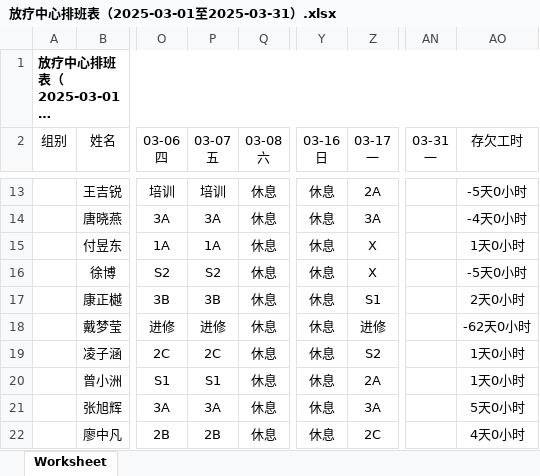
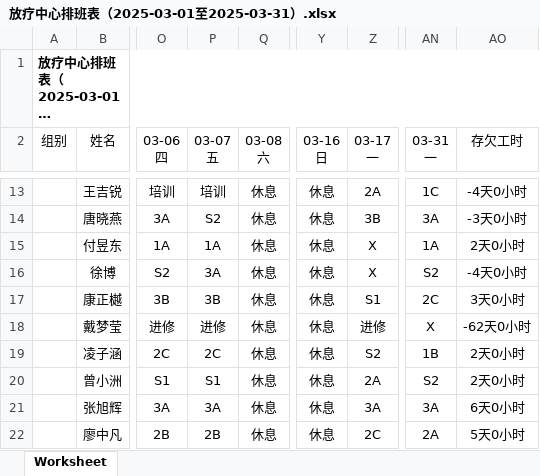
Before and after one commit to hui2109/SY-WS-FastAPI, an Excel workbook: XiaohuData/放疗中心排班表（2025-03-01至2025-03-31）.xlsx, sheet Worksheet, drawn as a sheet; only a part is shown, gaps mark what is left out; long unchanged cells end in …; values as stored, in another font and other column widths than the file's, no borders; the diff covers the shown part only; the diff names each change by its address in the sheet, - before the commit and + after, or states it on an @@ line.

```diff
--- a/XiaohuData/放疗中心排班表（2025-03-01至2025-03-31）.xlsx (sheet Worksheet)
+++ b/XiaohuData/放疗中心排班表（2025-03-01至2025-03-31）.xlsx (sheet Worksheet)
-AN13 (03-31 一): (empty)
+AN13 (03-31 一): 1C
-AO13 (存欠工时): -5天0小时
+AO13 (存欠工时): -4天0小时
-P14 (03-07 五): 3A
+P14 (03-07 五): S2
-Z14 (03-17 一): 3A
+Z14 (03-17 一): 3B
-AN14 (03-31 一): (empty)
+AN14 (03-31 一): 3A
-AO14 (存欠工时): -4天0小时
+AO14 (存欠工时): -3天0小时
-AN15 (03-31 一): (empty)
+AN15 (03-31 一): 1A
-AO15 (存欠工时): 1天0小时
+AO15 (存欠工时): 2天0小时
-P16 (03-07 五): S2
+P16 (03-07 五): 3A
-AN16 (03-31 一): (empty)
+AN16 (03-31 一): S2
-AO16 (存欠工时): -5天0小时
+AO16 (存欠工时): -4天0小时
-AN17 (03-31 一): (empty)
+AN17 (03-31 一): 2C
-AO17 (存欠工时): 2天0小时
+AO17 (存欠工时): 3天0小时
-AN18 (03-31 一): (empty)
+AN18 (03-31 一): X
-AN19 (03-31 一): (empty)
+AN19 (03-31 一): 1B
-AO19:AO20 (存欠工时): 1天0小时
+AO19:AO20 (存欠工时): 2天0小时
-AN20 (03-31 一): (empty)
+AN20 (03-31 一): S2
-AN21 (03-31 一): (empty)
+AN21 (03-31 一): 3A
-AO21 (存欠工时): 5天0小时
+AO21 (存欠工时): 6天0小时
-AN22 (03-31 一): (empty)
+AN22 (03-31 一): 2A
-AO22 (存欠工时): 4天0小时
+AO22 (存欠工时): 5天0小时
```
Also changed, not shown: 1 added row and 43 edited cells elsewhere in this sheet, XiaohuData/放疗中心排班表（2025-04-01至2025-04-30）.xlsx, 18 other files.
